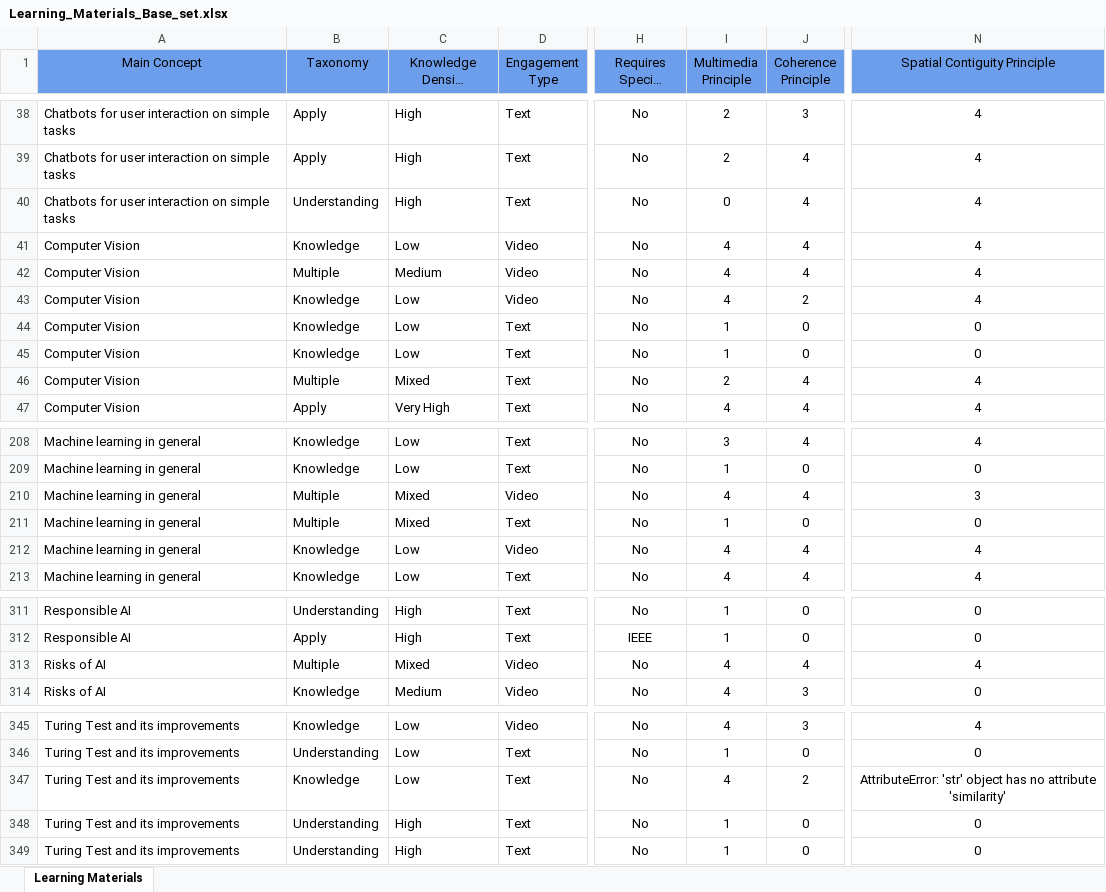
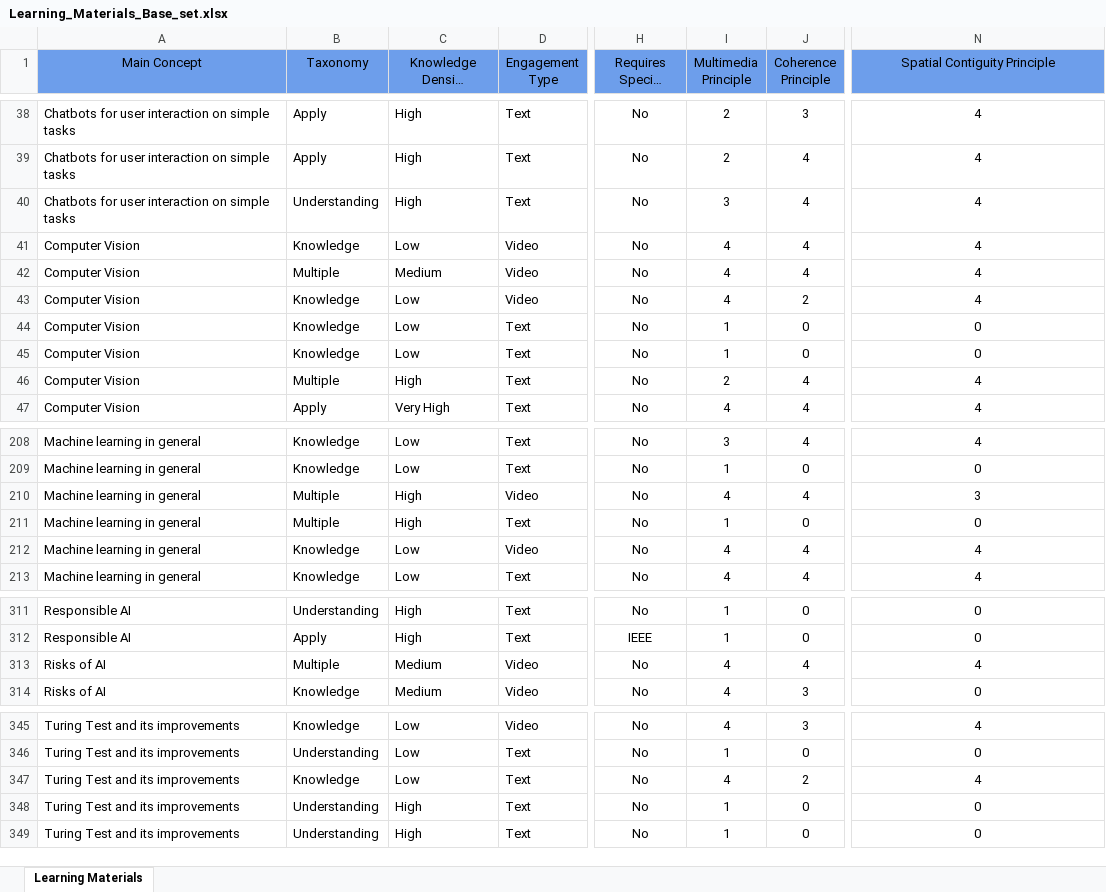
Before and after one commit to sean-mochocki/PhD_Work, an Excel workbook: Rubric_project/Data/Learning_Materials_Base_set.xlsx, sheet Learning Materials, drawn as a sheet; only a part is shown, gaps mark what is left out; long unchanged cells end in …; values as stored, in another font and other column widths than the file's, no borders; conditional formats not drawn; the diff names each change by its address in the sheet, - before the commit and + after, or states it on an @@ line.

```diff
--- a/Rubric_project/Data/Learning_Materials_Base_set.xlsx (sheet Learning Materials)
+++ b/Rubric_project/Data/Learning_Materials_Base_set.xlsx (sheet Learning Materials)
-I40 (Multimedia Principle): 0
+I40 (Multimedia Principle): 3
-C46 (Knowledge Density (Subjective)): Mixed
+C46 (Knowledge Density (Subjective)): High
-C210:C211 (Knowledge Density (Subjective)): Mixed
+C210:C211 (Knowledge Density (Subjective)): High
-C313 (Knowledge Density (Subjective)): Mixed
+C313 (Knowledge Density (Subjective)): Medium
-N347 (Spatial Contiguity Principle): AttributeError: 'str' object has no attribute 'similarity'
+N347 (Spatial Contiguity Principle): 4
```
Also changed, not shown: PLP_Rubric_Project/Data/Learning_Materials_Base_set.xlsx, 4 other files.
